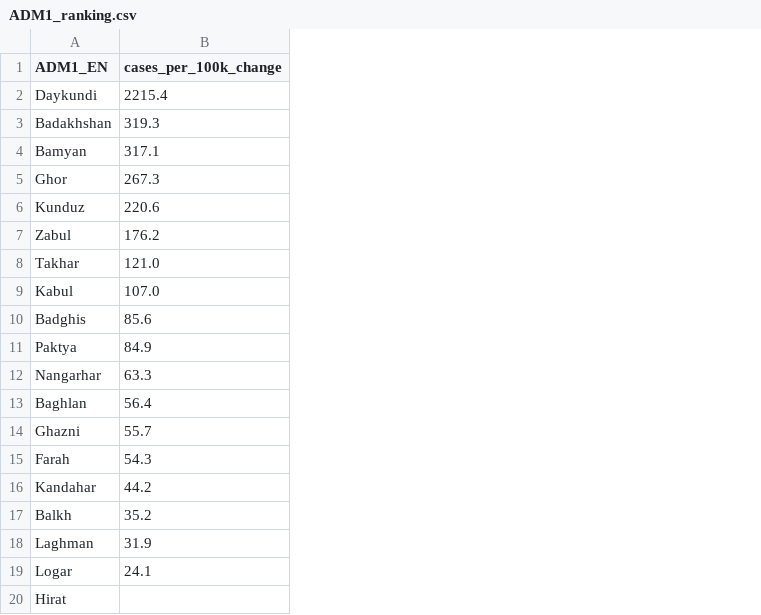
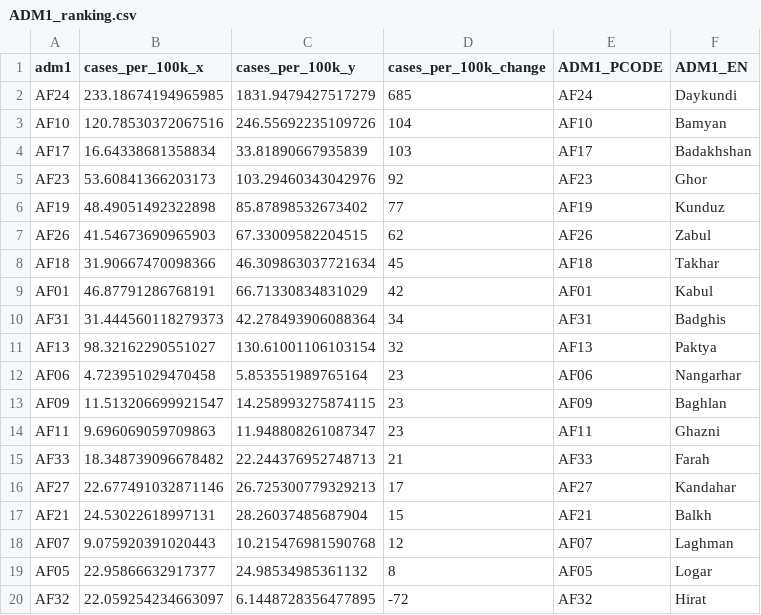
Before and after one commit to OCHA-DAP/pa-COVID-model-reports, a CSV file: Outputs/AFG/ADM1_ranking.csv, drawn as a sheet; removed rows and columns are numbered as before the commit, all else as after; the diff names each change by its address in the sheet, - before the commit and + after, or states it on an @@ line.

```diff
--- a/Outputs/AFG/ADM1_ranking.csv
+++ b/Outputs/AFG/ADM1_ranking.csv
+column A (adm1), row 2: AF24; rows 4-20: AF17 | AF23 | AF19 | AF26 | AF18 | AF01 | AF31 | AF13 | AF06 | AF09 | AF11 | AF33 | AF27 | AF21 | AF07 | AF05 | AF32
+column B (cases_per_100k_x), row 2: 233.18674194965985; rows 4-20: 16.64338681358834 | 53.60841366203173 | 48.49051492322898 | 41.54673690965903 | 31.90667470098366 | 46.87791286768191 | 31.444560118279373 | 98.32162290551027 | 4.723951029470458 | 11.513206699921547 | 9.696069059709863 | 18.348739096678482 | 22.677491032871146 | 24.53022618997131 | 9.075920391020443 | 22.95866632917377 | 22.059254234663097
+column C (cases_per_100k_y), row 2: 1831.9479427517279; rows 4-20: 33.81890667935839 | 103.29460343042976 | 85.87898532673402 | 67.33009582204515 | 46.309863037721634 | 66.71330834831029 | 42.278493906088364 | 130.61001106103154 | 5.853551989765164 | 14.258993275874115 | 11.948808261087347 | 22.244376952748713 | 26.725300779329213 | 28.26037485687904 | 10.215476981590768 | 24.98534985361132 | 6.1448728356477895
+column D (cases_per_100k_change), row 2: 685; rows 4-20: 103 | 92 | 77 | 62 | 45 | 42 | 34 | 32 | 23 | 23 | 23 | 21 | 17 | 15 | 12 | 8 | -72
+column E (ADM1_PCODE), row 2: AF24; rows 4-20: AF17 | AF23 | AF19 | AF26 | AF18 | AF01 | AF31 | AF13 | AF06 | AF09 | AF11 | AF33 | AF27 | AF21 | AF07 | AF05 | AF32
-column B (cases_per_100k_change), rows 2-3: 2215.4 | 319.3; rows 5-19: 267.3 | 220.6 | 176.2 | 121.0 | 107.0 | 85.6 | 84.9 | 63.3 | 56.4 | 55.7 | 54.3 | 44.2 | 35.2 | 31.9 | 24.1
@@ row 4 moved to row 3: AF10 @@
```
Also changed, not shown: 3 other files.
